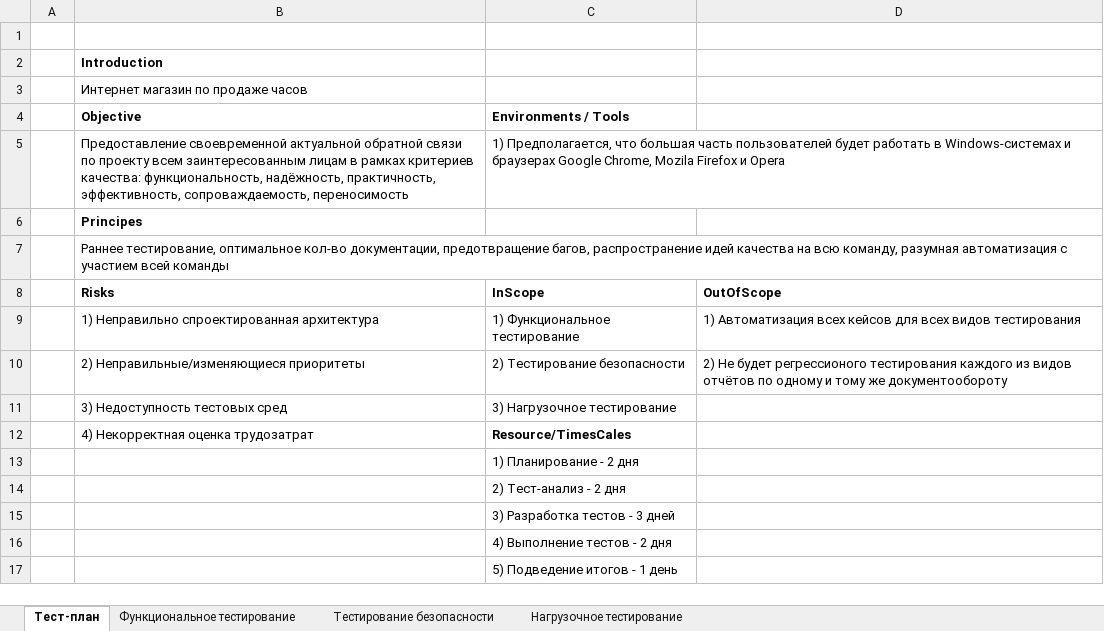
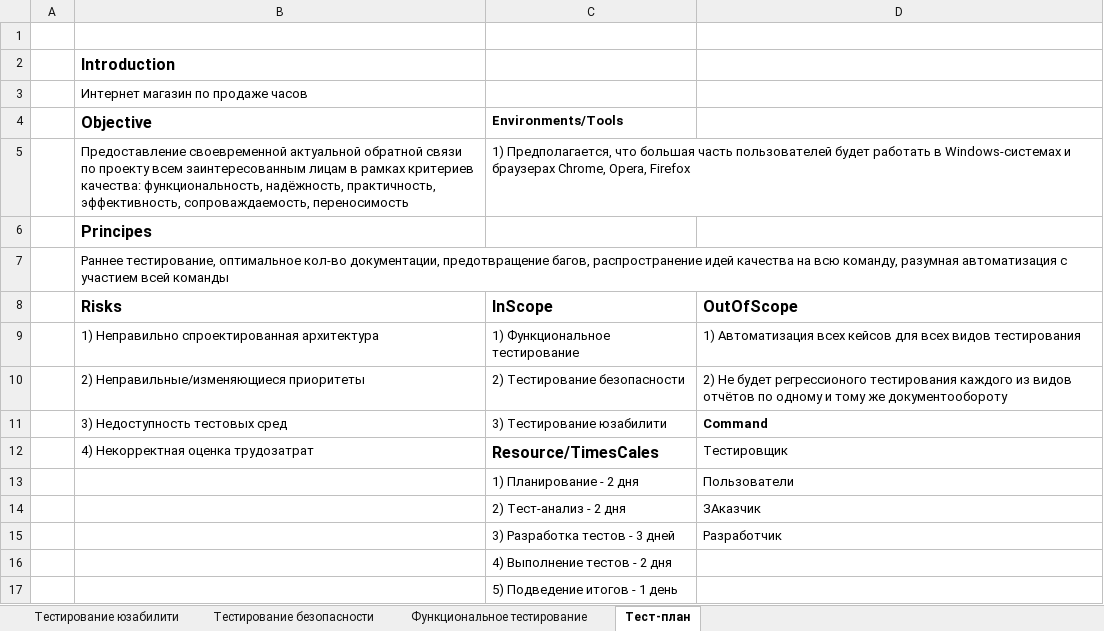
Before and after one commit to kelvionald/qa, an Excel workbook: lw6/lw6.xlsx, sheet Тест-план, drawn as a sheet; values as stored, in another font and other column widths than the file's, no borders; charts and pictures not drawn; removed rows and columns are numbered as before the commit, all else as after; the diff names each change by its address in the sheet, - before the commit and + after, or states it on an @@ line.

```diff
--- a/lw6/lw6.xlsx (sheet Тест-план)
+++ b/lw6/lw6.xlsx (sheet Тест-план)
-sheet tab: Нагрузочное тестирование
+sheet tab: Тестирование юзабилити
@@ sheet tab order changed: Тестирование юзабилити | Тестирование безопасности | Функциональное тестирование | Тест-план @@
@@ B2 text size: larger @@
@@ B4 text size: larger @@
-C4: Environments / Tools
+C4: Environments/Tools
-C5 (Environments/Tools): …и браузерах Google Chrome, Mozila Firefox и Opera
+C5 (Environments/Tools): …и браузерах Chrome, Opera, Firefox
@@ B6 text size: larger @@
@@ B8:D8 text size: larger @@
-row 11:  | 3) Недоступность тестовых сред | 3) Нагрузочное тестирование
+row 11:  | 3) Недоступность тестовых сред | 3) Тестирование юзабилити | Command
@@ C12 text size: larger @@
-D12: (empty)
+D12: Тестировщик
-D13: (empty)
+D13: Пользователи
-D14: (empty)
+D14: ЗАказчик
-D15: (empty)
+D15: Разработчик
```
Also changed, not shown: sheet Тестирование безопасности, sheet Функциональное тестирование, charts or pictures.
